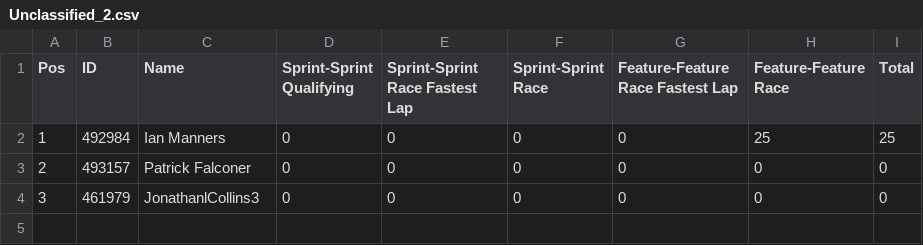
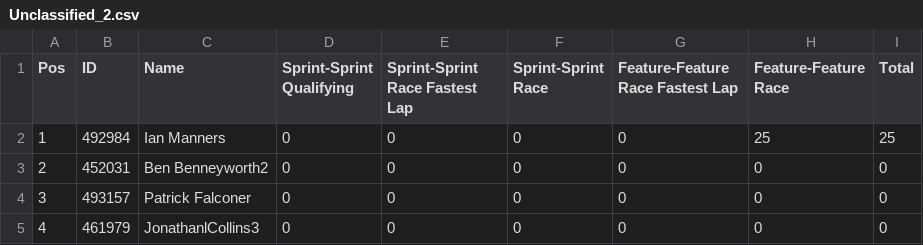
Before and after one commit to pangtuwi/iraceresults, a CSV file: results/Unclassified_2.csv, drawn as a sheet.

```diff
--- a/results/Unclassified_2.csv
+++ b/results/Unclassified_2.csv
@@ -2,3 +2,4 @@ Pos,ID,Name,Sprint-Sprint Qualifying,Sprint-Sprint Race Fastest Lap,Sprint-Sprin
 1,492984,Ian Manners,0,0,0,0,25,25
-2,493157,Patrick Falconer,0,0,0,0,0,0
-3,461979,JonathanlCollins3 ,0,0,0,0,0,0
+2,452031,Ben Benneyworth2,0,0,0,0,0,0
+3,493157,Patrick Falconer,0,0,0,0,0,0
+4,461979,JonathanlCollins3 ,0,0,0,0,0,0
```
Also changed, not shown: results/Bronze_1.csv, results/Bronze_2.csv, 34 other files.
